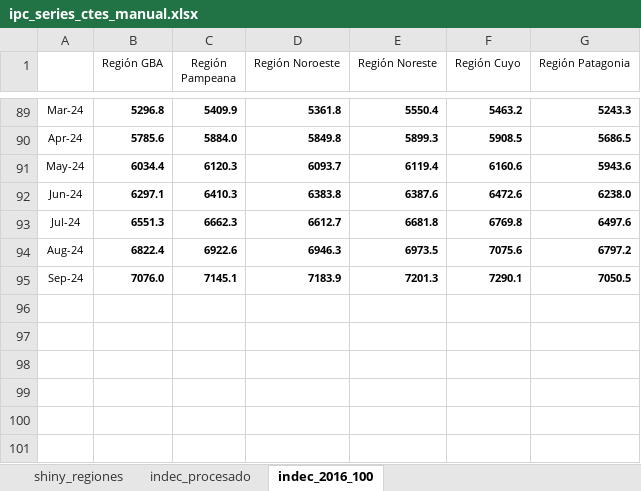
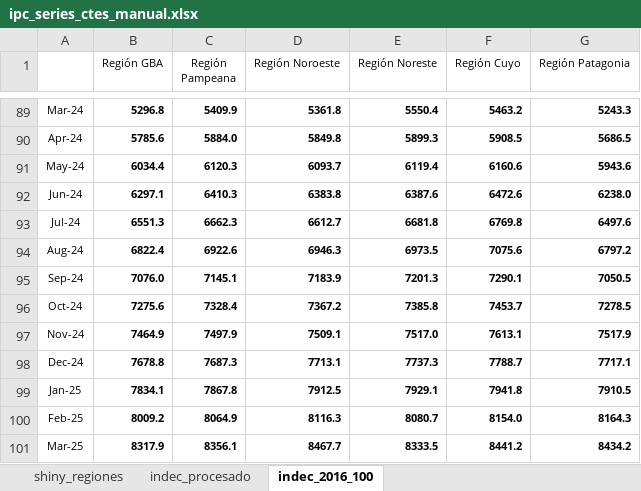
Before and after one commit to Ecofeminita/shinyapp, an Excel workbook: preprocesamiento/fuentes/ipc_series_ctes_manual.xlsx, sheet indec_2016_100, drawn as a sheet; only a part is shown, gaps mark what is left out; values as stored, in another font and other column widths than the file's, no borders; the diff names each change by its address in the sheet, - before the commit and + after, or states it on an @@ line.

```diff
--- a/preprocesamiento/fuentes/ipc_series_ctes_manual.xlsx (sheet indec_2016_100)
+++ b/preprocesamiento/fuentes/ipc_series_ctes_manual.xlsx (sheet indec_2016_100)
+row 96: Oct-24 | 7275.6 | 7328.4 | 7367.2 | 7385.8 | 7453.7 | 7278.5
+row 97: Nov-24 | 7464.9 | 7497.9 | 7509.1 | 7517.0 | 7613.1 | 7517.9
+row 98: Dec-24 | 7678.8 | 7687.3 | 7713.1 | 7737.3 | 7788.7 | 7717.1
+row 99: Jan-25 | 7834.1 | 7867.8 | 7912.5 | 7929.1 | 7941.8 | 7910.5
+row 100: Feb-25 | 8009.2 | 8064.9 | 8116.3 | 8080.7 | 8154.0 | 8164.3
+row 101: Mar-25 | 8317.9 | 8356.1 | 8467.7 | 8333.5 | 8441.2 | 8434.2
```
Also changed, not shown: preprocesamiento/fuentes/ipc_series_ctes.xlsx, preprocesamiento/ipc_aux.xlsx, 5 other files.
